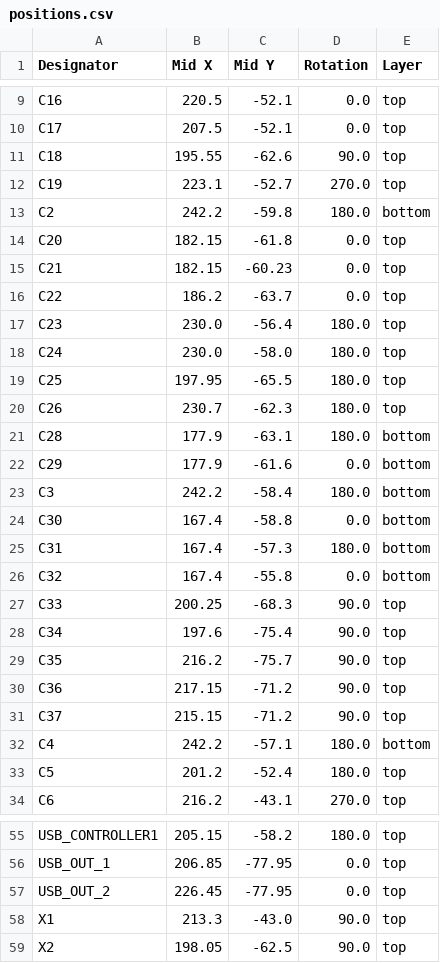
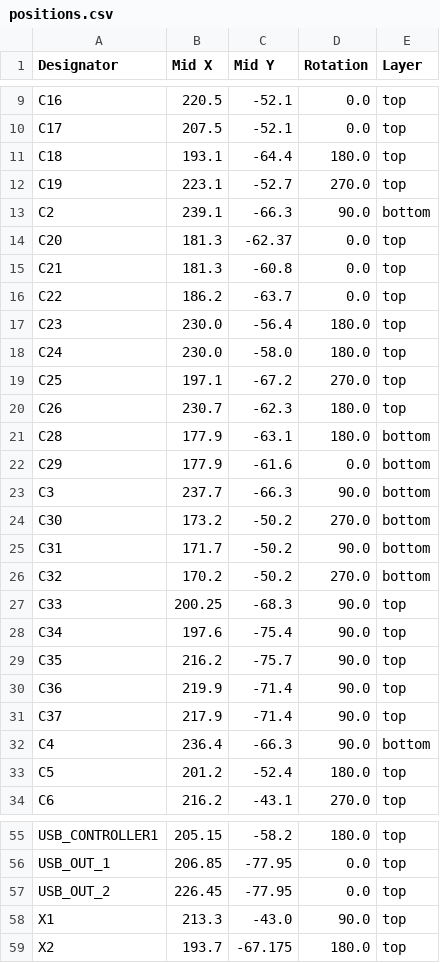
Before and after one commit to duykhanh09103/CoolUsbHub, a CSV file: pcb/production/positions.csv, drawn as a sheet; only a part is shown, gaps mark what is left out; the diff covers the shown part only.

Commit message:
update pcb and changed production file to newest

```diff
--- a/pcb/production/positions.csv
+++ b/pcb/production/positions.csv
@@ -10,7 +10,7 @@ C16,220.5,-52.1,0.0,top
 C17,207.5,-52.1,0.0,top
-C18,195.55,-62.6,90.0,top
+C18,193.1,-64.4,180.0,top
 C19,223.1,-52.7,270.0,top
-C2,242.2,-59.8,180.0,bottom
-C20,182.15,-61.8,0.0,top
-C21,182.15,-60.23,0.0,top
+C2,239.1,-66.3,90.0,bottom
+C20,181.3,-62.37,0.0,top
+C21,181.3,-60.8,0.0,top
 C22,186.2,-63.7,0.0,top
@@ -18,3 +18,3 @@ C23,230.0,-56.4,180.0,top
 C24,230.0,-58.0,180.0,top
-C25,197.95,-65.5,180.0,top
+C25,197.1,-67.2,270.0,top
 C26,230.7,-62.3,180.0,top
@@ -22,6 +22,6 @@ C28,177.9,-63.1,180.0,bottom
 C29,177.9,-61.6,0.0,bottom
-C3,242.2,-58.4,180.0,bottom
-C30,167.4,-58.8,0.0,bottom
-C31,167.4,-57.3,180.0,bottom
-C32,167.4,-55.8,0.0,bottom
+C3,237.7,-66.3,90.0,bottom
+C30,173.2,-50.2,270.0,bottom
+C31,171.7,-50.2,90.0,bottom
+C32,170.2,-50.2,270.0,bottom
 C33,200.25,-68.3,90.0,top
@@ -29,5 +29,5 @@ C34,197.6,-75.4,90.0,top
 C35,216.2,-75.7,90.0,top
-C36,217.15,-71.2,90.0,top
-C37,215.15,-71.2,90.0,top
-C4,242.2,-57.1,180.0,bottom
+C36,219.9,-71.4,90.0,top
+C37,217.9,-71.4,90.0,top
+C4,236.4,-66.3,90.0,bottom
 C5,201.2,-52.4,180.0,top
@@ -58,2 +58,2 @@ USB_OUT_2,226.45,-77.95,0.0,top
 X1,213.3,-43.0,90.0,top
-X2,198.05,-62.5,90.0,top
+X2,193.7,-67.175,180.0,top
```
Also changed, not shown: 5 edited cells elsewhere in this file, 5 other files.
